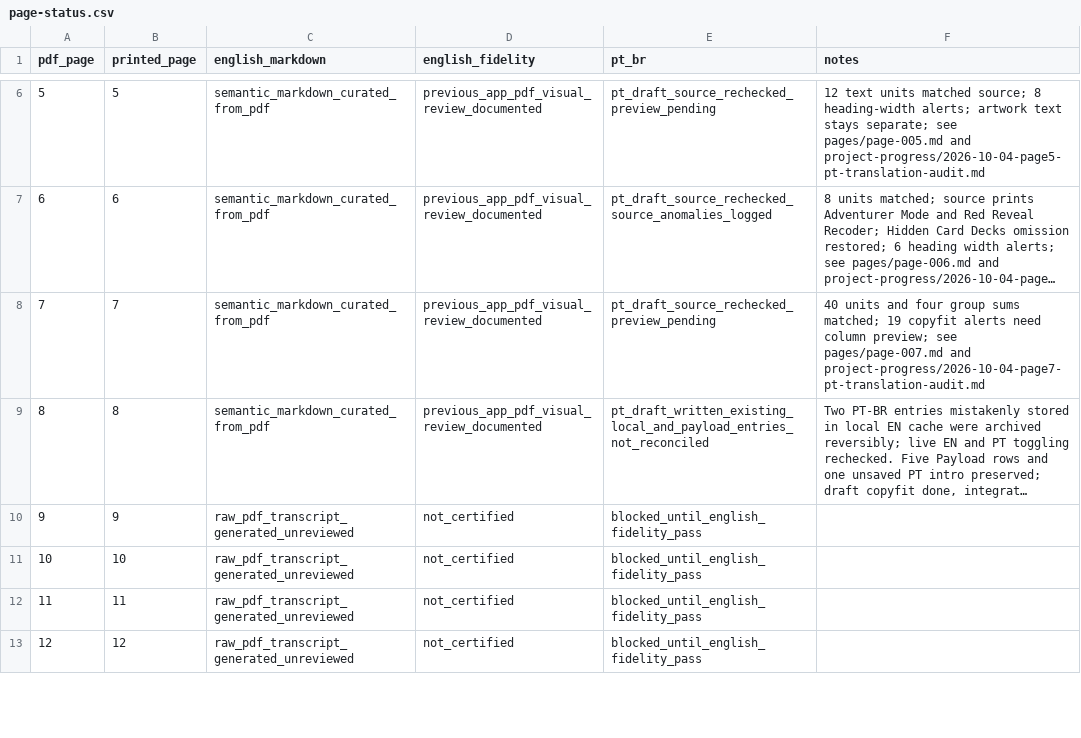
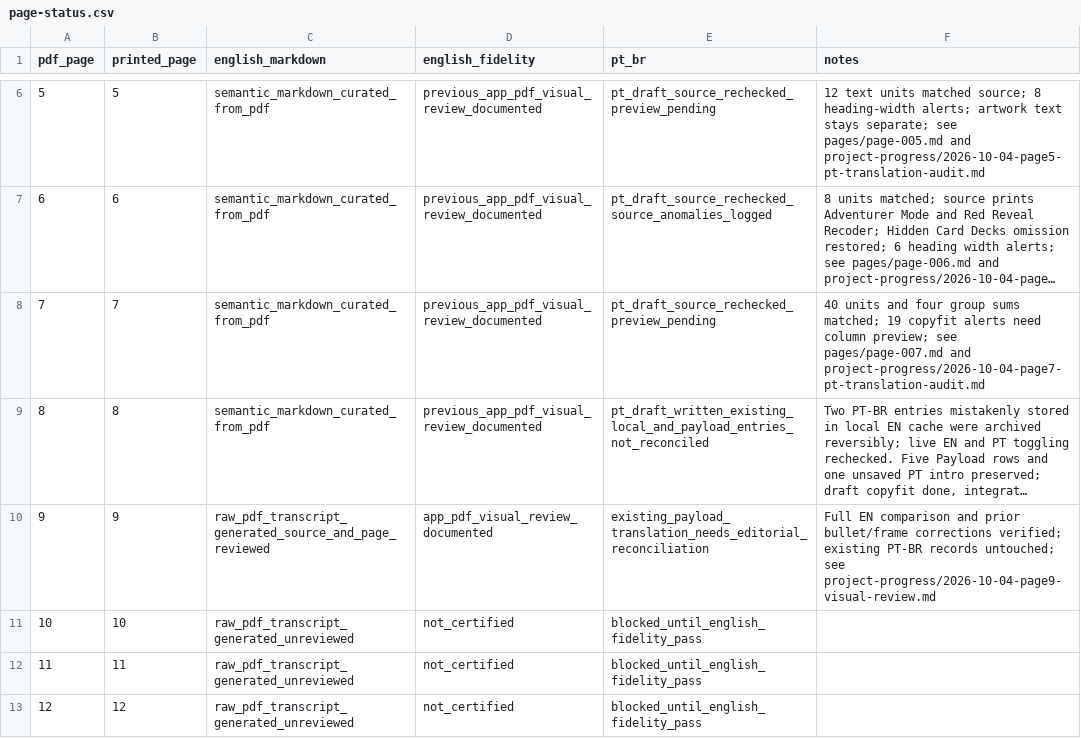
Before and after one commit to devbrunoflorian/middara, a CSV file: docs/translations/page-status.csv, drawn as a sheet; only a part is shown, gaps mark what is left out; long unchanged cells end in …; the diff names each change by its address in the sheet, - before the commit and + after, or states it on an @@ line.

Commit message:
docs(fidelity): close page 9 visual review

```diff
--- a/docs/translations/page-status.csv
+++ b/docs/translations/page-status.csv
-C10 (english_markdown): raw_pdf_transcript_generated_unreviewed
+C10 (english_markdown): raw_pdf_transcript_generated_source_and_page_reviewed
-D10 (english_fidelity): not_certified
+D10 (english_fidelity): app_pdf_visual_review_documented
-E10 (pt_br): blocked_until_english_fidelity_pass
+E10 (pt_br): existing_payload_translation_needs_editorial_reconciliation
-F10 (notes): (empty)
+F10 (notes): Full EN comparison and prior bullet/frame corrections verified; existing PT-BR records untouched; see project-progress/2026-10-04-page9-visual-review.md
```
Also changed, not shown: 1 other file.
